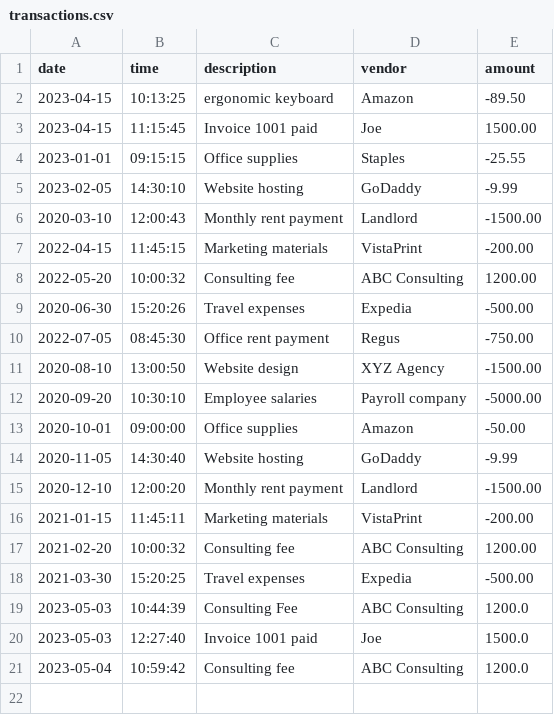
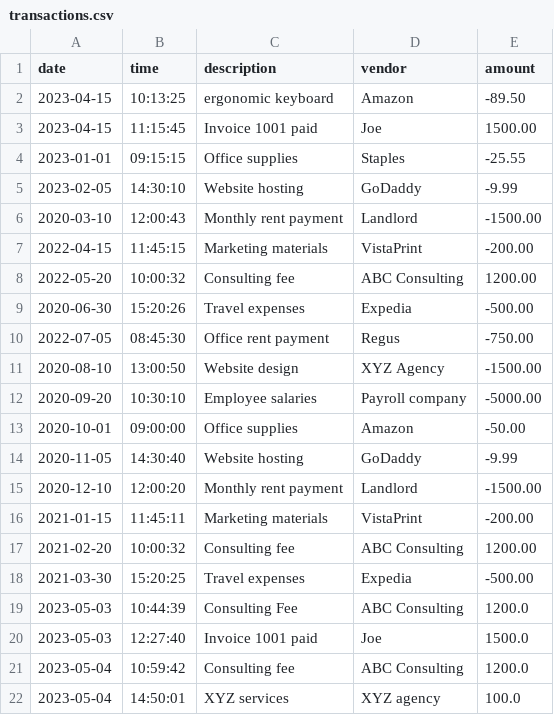
Before and after one commit to Jihad-R/AccountingLedgerApp, a CSV file: transactions.csv, drawn as a sheet.

```diff
--- a/transactions.csv
+++ b/transactions.csv
@@ -21 +21,2 @@ date|time|description|vendor|amount
 2023-05-04|10:59:42|Consulting fee|ABC Consulting|1200.0
+2023-05-04|14:50:01|XYZ services|XYZ agency|100.0
```
Also changed, not shown: 1 other file.
